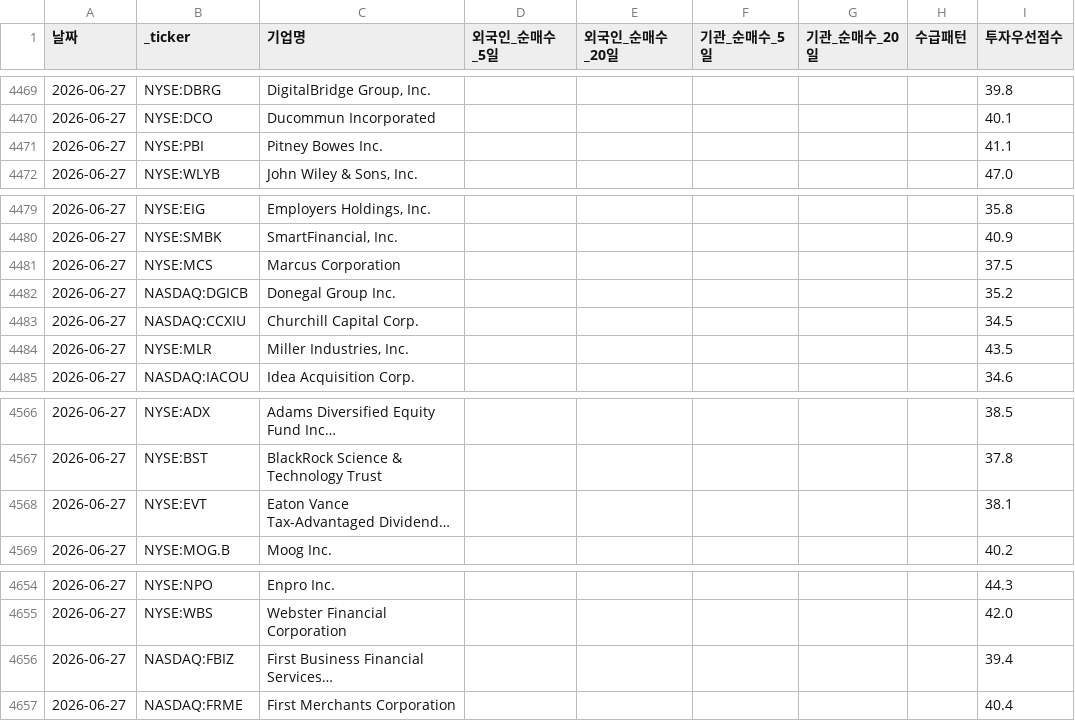
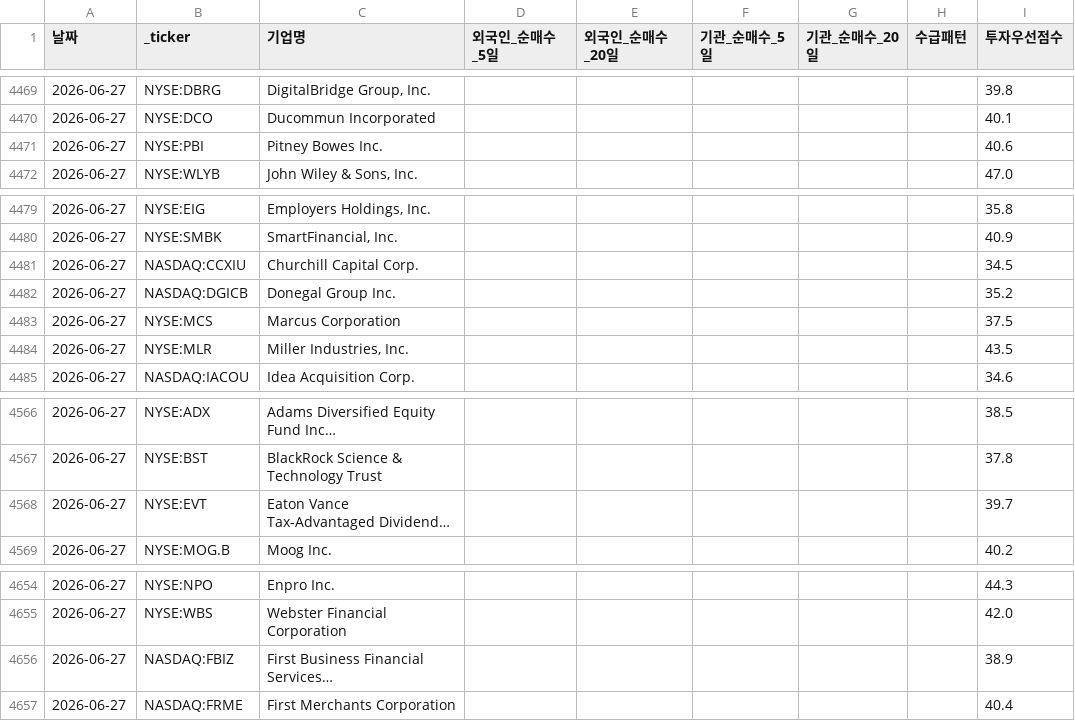
Before and after one commit to dicacros-gif/claude, a CSV file: data/flow_history.csv, drawn as a sheet; only a part is shown, gaps mark what is left out.

```diff
--- a/data/flow_history.csv
+++ b/data/flow_history.csv
@@ -4470,3 +4470,3 @@
 2026-06-27,NYSE:DCO,Ducommun Incorporated,,,,,,40.1
-2026-06-27,NYSE:PBI,Pitney Bowes Inc.,,,,,,41.1
+2026-06-27,NYSE:PBI,Pitney Bowes Inc.,,,,,,40.6
 2026-06-27,NYSE:WLYB,"John Wiley & Sons, Inc.",,,,,,47.0
@@ -4480,5 +4480,5 @@
 2026-06-27,NYSE:SMBK,"SmartFinancial, Inc.",,,,,,40.9
+2026-06-27,NASDAQ:CCXIU,Churchill Capital Corp.,,,,,,34.5
+2026-06-27,NASDAQ:DGICB,Donegal Group Inc.,,,,,,35.2
 2026-06-27,NYSE:MCS,Marcus Corporation,,,,,,37.5
-2026-06-27,NASDAQ:DGICB,Donegal Group Inc.,,,,,,35.2
-2026-06-27,NASDAQ:CCXIU,Churchill Capital Corp.,,,,,,34.5
 2026-06-27,NYSE:MLR,"Miller Industries, Inc.",,,,,,43.5
@@ -4567,3 +4567,3 @@
 2026-06-27,NYSE:BST,BlackRock Science & Technology Trust,,,,,,37.8
-2026-06-27,NYSE:EVT,Eaton Vance Tax-Advantaged Dividend…,,,,,,38.1
+2026-06-27,NYSE:EVT,Eaton Vance Tax-Advantaged Dividend…,,,,,,39.7
 2026-06-27,NYSE:MOG.B,Moog Inc.,,,,,,40.2
@@ -4655,3 +4655,3 @@
 2026-06-27,NYSE:WBS,Webster Financial Corporation,,,,,,42.0
-2026-06-27,NASDAQ:FBIZ,First Business Financial Services…,,,,,,39.4
+2026-06-27,NASDAQ:FBIZ,First Business Financial Services…,,,,,,38.9
 2026-06-27,NASDAQ:FRME,First Merchants Corporation,,,,,,40.4
```
Also changed, not shown: data/market_index_cache.csv, 3 other files.
